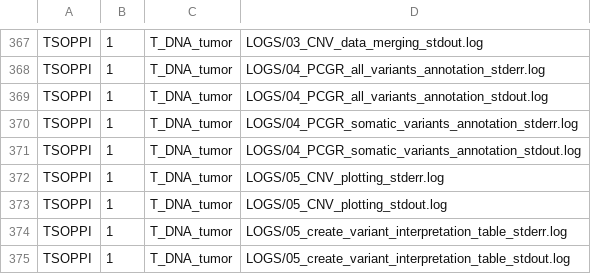
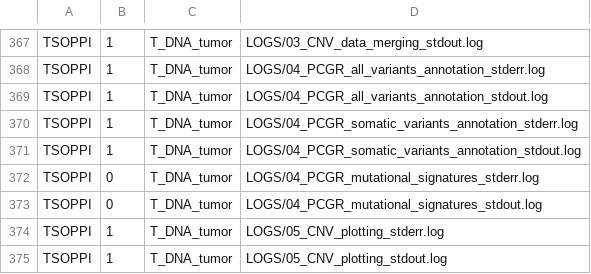
Before and after one commit to InPreD/TSOPPI_SADET, a TSV file: resources/data/extraction_path_patterns.tsv, drawn as a sheet; only a part is shown, gaps mark what is left out; the shorter side is filled out with more unchanged rows; the diff names each change by its address in the sheet, - before the commit and + after, or states it on an @@ line.

Commit message:
fix: enabling export of logs generated specifically for PCGR analysis with mutational signatures

```diff
--- a/resources/data/extraction_path_patterns.tsv
+++ b/resources/data/extraction_path_patterns.tsv
+row 372: TSOPPI | 0 | T_DNA_tumor | LOGS/04_PCGR_mutational_signatures_stderr.log
+row 373: TSOPPI | 0 | T_DNA_tumor | LOGS/04_PCGR_mutational_signatures_stdout.log
```
